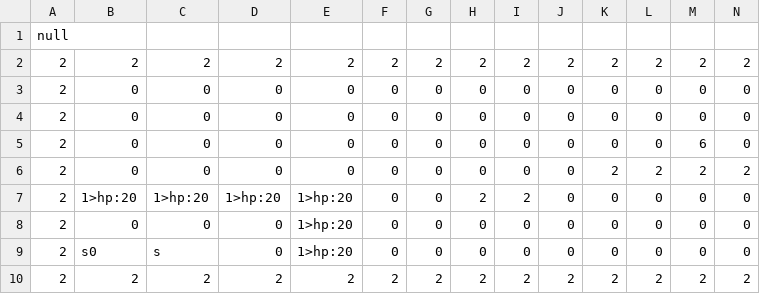
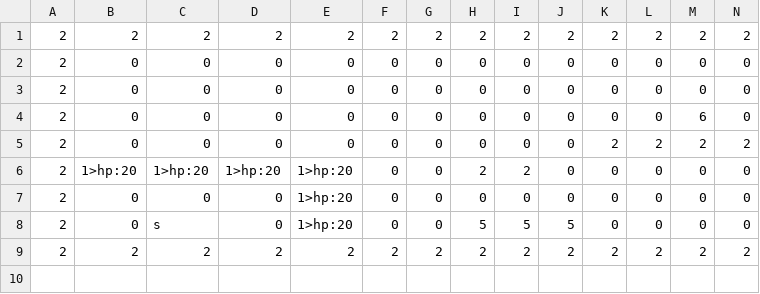
Before and after one commit to Roni2032/202410_BlastJump, a CSV file: media/Maps/Stage01.csv, drawn as a sheet; only a part is shown; removed rows and columns are numbered as before the commit, all else as after; rows hold the shown columns only; the diff names each change by its address in the sheet, - before the commit and + after, or states it on an @@ line.

```diff
--- a/media/Maps/Stage01.csv
+++ b/media/Maps/Stage01.csv
-row 1: null
-B8: s0
+B8: 0
-H8: 0
+H8: 5
-I8: 0
+I8: 5
-J8: 0
+J8: 5
```
Also changed, not shown: 2 other files.
